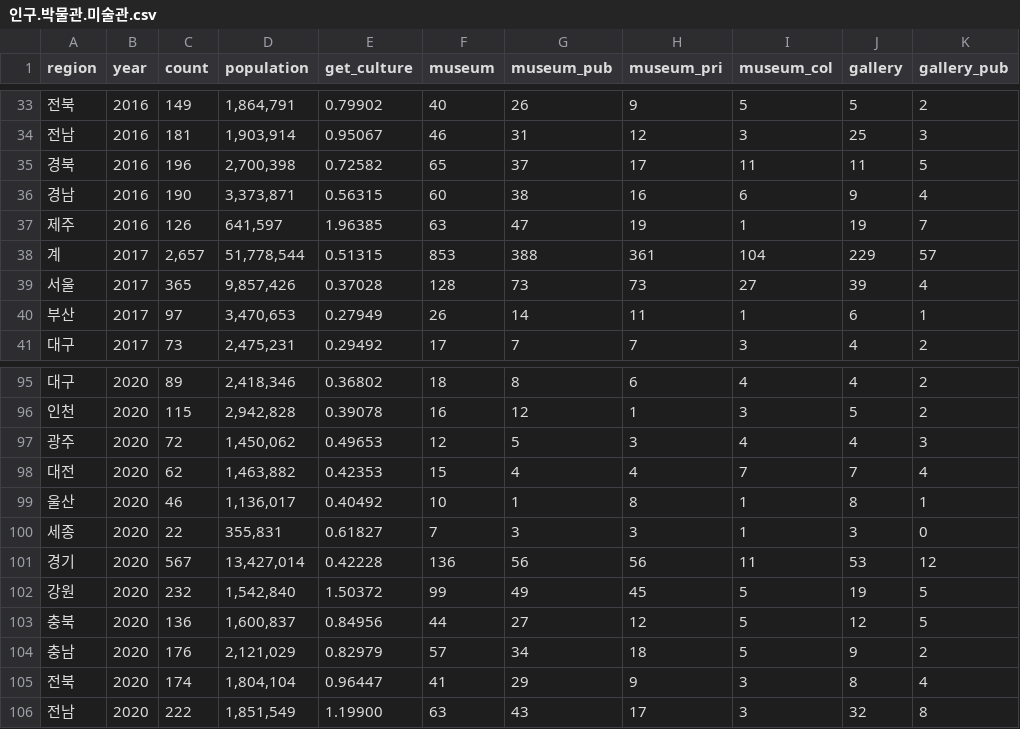
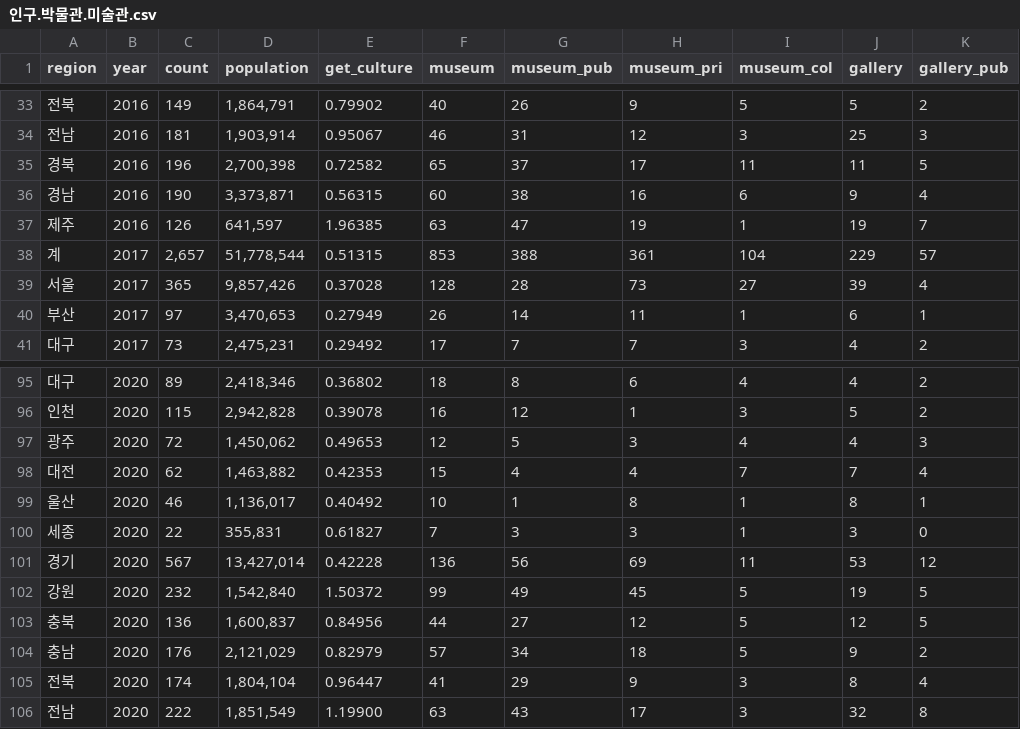
Before and after one commit to matdongsan5/Project, a CSV file: Numpy_이정욱/data/인구.박물관.미술관.csv, drawn as a sheet; only a part is shown, gaps mark what is left out; the diff names each change by its address in the sheet, - before the commit and + after, or states it on an @@ line.

```diff
--- a/Numpy_이정욱/data/인구.박물관.미술관.csv
+++ b/Numpy_이정욱/data/인구.박물관.미술관.csv
-G39 (museum_pub): 73
+G39 (museum_pub): 28
-H101 (museum_pri): 56
+H101 (museum_pri): 69
```
Also changed, not shown: 6 other files.
